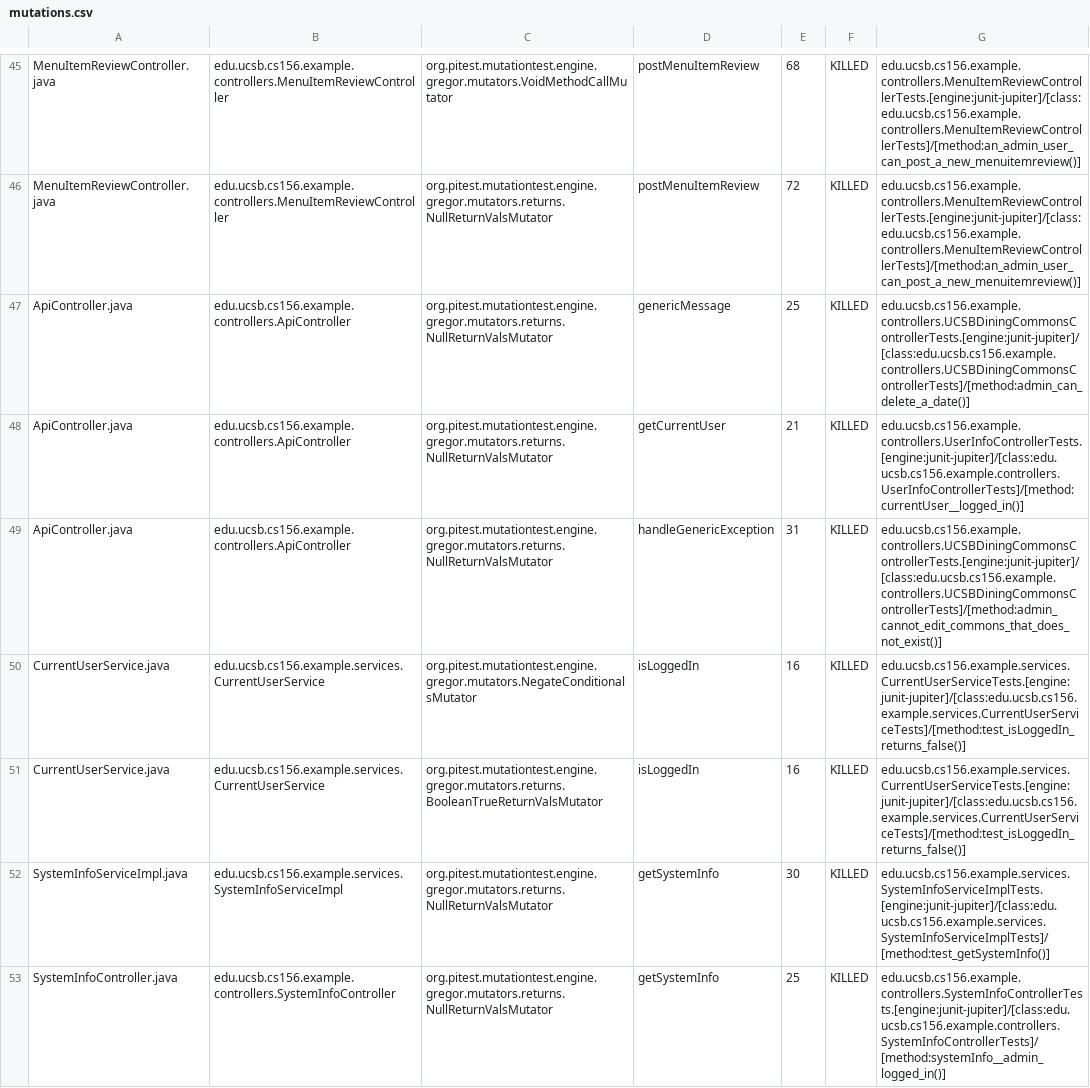
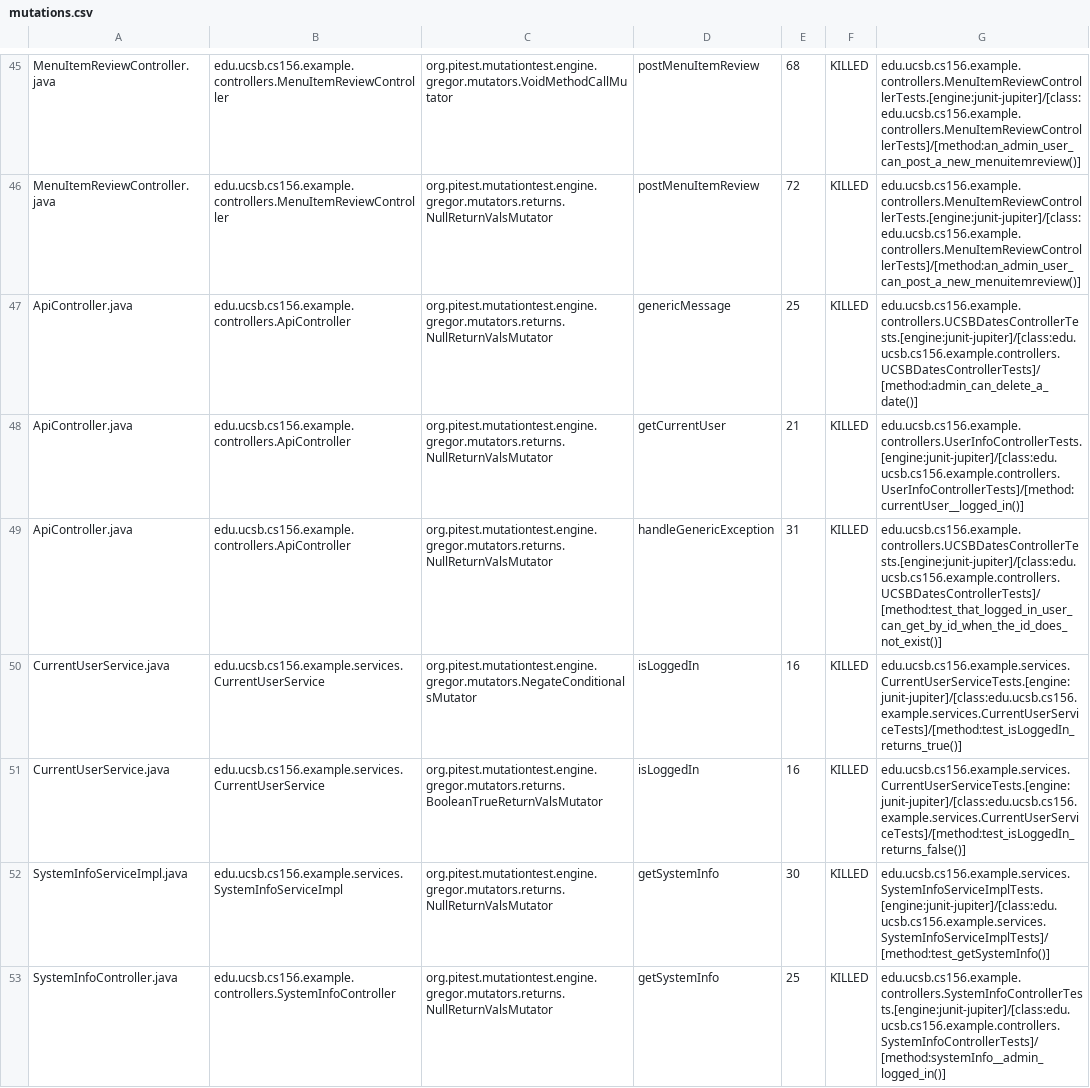
Before and after one commit to ucsb-cs156-w24/team02-w24-4pm-2, a CSV file: prs/46/pitest/mutations.csv, drawn as a sheet; only a part is shown, gaps mark what is left out.

Commit message:
Deploying to gh-pages from @ ucsb-cs156-w24/team02-w24-4pm-2@c44ae0ed45415bedbebdfe716a2bebafcaf833ee 🚀

```diff
--- a/prs/46/pitest/mutations.csv
+++ b/prs/46/pitest/mutations.csv
@@ -46,6 +46,6 @@ MenuItemReviewController.java,edu.ucsb.cs156.example.controllers.MenuItemReviewC
 MenuItemReviewController.java,edu.ucsb.cs156.example.controllers.MenuItemReviewController,org.pitest.mutationtest.engine.gregor.mutators.returns.NullReturnValsMutator,postMenuItemReview,72,KILLED,edu.ucsb.cs156.example.controllers.MenuItemReviewControllerTests.[engine:junit-jupiter]/[class:edu.ucsb.cs156.example.controllers.MenuItemReviewControllerTests]/[method:an_admin_user_can_post_a_new_menuitemreview()]
-ApiController.java,edu.ucsb.cs156.example.controllers.ApiController,org.pitest.mutationtest.engine.gregor.mutators.returns.NullReturnValsMutator,genericMessage,25,KILLED,edu.ucsb.cs156.example.controllers.UCSBDiningCommonsControllerTests.[engine:junit-jupiter]/[class:edu.ucsb.cs156.example.controllers.UCSBDiningCommonsControllerTests]/[method:admin_can_delete_a_date()]
+ApiController.java,edu.ucsb.cs156.example.controllers.ApiController,org.pitest.mutationtest.engine.gregor.mutators.returns.NullReturnValsMutator,genericMessage,25,KILLED,edu.ucsb.cs156.example.controllers.UCSBDatesControllerTests.[engine:junit-jupiter]/[class:edu.ucsb.cs156.example.controllers.UCSBDatesControllerTests]/[method:admin_can_delete_a_date()]
 ApiController.java,edu.ucsb.cs156.example.controllers.ApiController,org.pitest.mutationtest.engine.gregor.mutators.returns.NullReturnValsMutator,getCurrentUser,21,KILLED,edu.ucsb.cs156.example.controllers.UserInfoControllerTests.[engine:junit-jupiter]/[class:edu.ucsb.cs156.example.controllers.UserInfoControllerTests]/[method:currentUser__logged_in()]
-ApiController.java,edu.ucsb.cs156.example.controllers.ApiController,org.pitest.mutationtest.engine.gregor.mutators.returns.NullReturnValsMutator,handleGenericException,31,KILLED,edu.ucsb.cs156.example.controllers.UCSBDiningCommonsControllerTests.[engine:junit-jupiter]/[class:edu.ucsb.cs156.example.controllers.UCSBDiningCommonsControllerTests]/[method:admin_cannot_edit_commons_that_does_not_exist()]
-CurrentUserService.java,edu.ucsb.cs156.example.services.CurrentUserService,org.pitest.mutationtest.engine.gregor.mutators.NegateConditionalsMutator,isLoggedIn,16,KILLED,edu.ucsb.cs156.example.services.CurrentUserServiceTests.[engine:junit-jupiter]/[class:edu.ucsb.cs156.example.services.CurrentUserServiceTests]/[method:test_isLoggedIn_returns_false()]
+ApiController.java,edu.ucsb.cs156.example.controllers.ApiController,org.pitest.mutationtest.engine.gregor.mutators.returns.NullReturnValsMutator,handleGenericException,31,KILLED,edu.ucsb.cs156.example.controllers.UCSBDatesControllerTests.[engine:junit-jupiter]/[class:edu.ucsb.cs156.example.controllers.UCSBDatesControllerTests]/[method:test_that_logged_in_user_can_get_by_id_when_the_id_does_not_exist()]
+CurrentUserService.java,edu.ucsb.cs156.example.services.CurrentUserService,org.pitest.mutationtest.engine.gregor.mutators.NegateConditionalsMutator,isLoggedIn,16,KILLED,edu.ucsb.cs156.example.services.CurrentUserServiceTests.[engine:junit-jupiter]/[class:edu.ucsb.cs156.example.services.CurrentUserServiceTests]/[method:test_isLoggedIn_returns_true()]
 CurrentUserService.java,edu.ucsb.cs156.example.services.CurrentUserService,org.pitest.mutationtest.engine.gregor.mutators.returns.BooleanTrueReturnValsMutator,isLoggedIn,16,KILLED,edu.ucsb.cs156.example.services.CurrentUserServiceTests.[engine:junit-jupiter]/[class:edu.ucsb.cs156.example.services.CurrentUserServiceTests]/[method:test_isLoggedIn_returns_false()]
```
Also changed, not shown: 12 other files.
